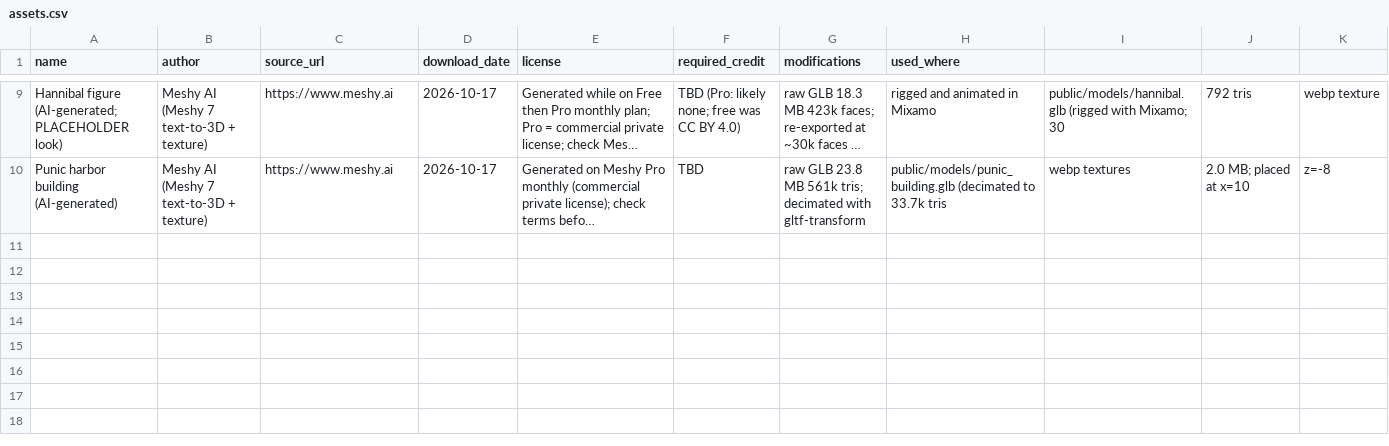
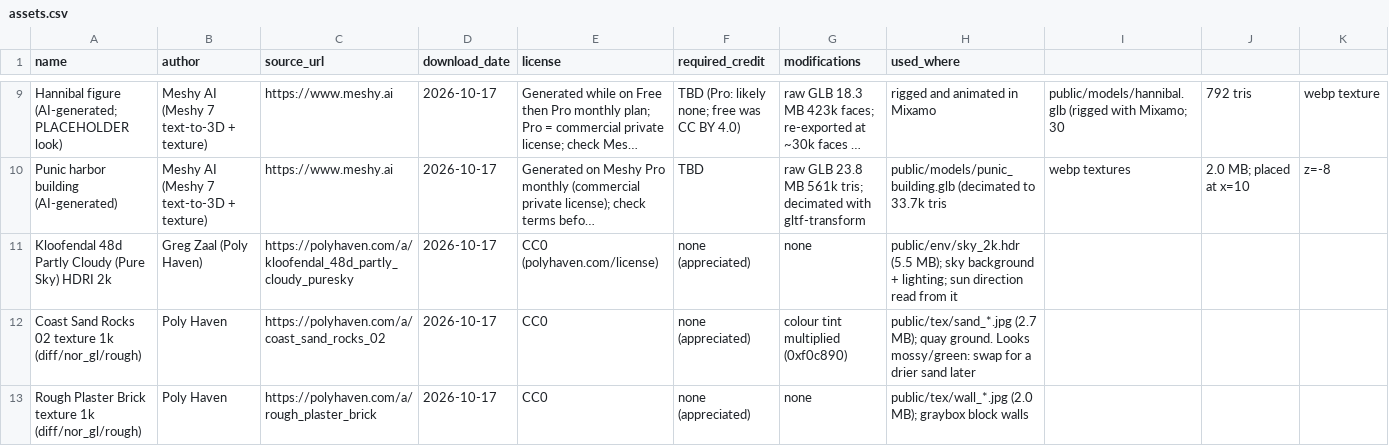
Before and after one commit to daphnoola-web/hannibal-game, a CSV file: docs/assets.csv, drawn as a sheet; only a part is shown, gaps mark what is left out; long unchanged cells end in …; rows hold the shown columns only; the diff names each change by its address in the sheet, - before the commit and + after, or states it on an @@ line.

Commit message:
Gate C: HDRI sky, PBR textures, water, shadows, AO + bloom post-processing

```diff
--- a/docs/assets.csv
+++ b/docs/assets.csv
+row 11: Kloofendal 48d Partly Cloudy (Pure Sky) HDRI 2k | Greg Zaal (Poly Haven) | https://polyhaven.com/a/kloofendal_48d_partly_cloudy_puresky | 2026-10-17 | CC0 (polyhaven.com/license) | none (appreciated) | none | public/env/sky_2k.hdr (5.5 MB); sky background + lighting; sun direction read from it
+row 12: Coast Sand Rocks 02 texture 1k (diff/nor_gl/rough) | Poly Haven | https://polyhaven.com/a/coast_sand_rocks_02 | 2026-10-17 | CC0 | none (appreciated) | colour tint multiplied (0xf0c890) | public/tex/sand_*.jpg (2.7 MB); quay ground. Looks mossy/green: swap for a drier sand later
+row 13: Rough Plaster Brick texture 1k (diff/nor_gl/rough) | Poly Haven | https://polyhaven.com/a/rough_plaster_brick | 2026-10-17 | CC0 | none (appreciated) | none | public/tex/wall_*.jpg (2.0 MB); graybox block walls
```
Also changed, not shown: 10 other files.
